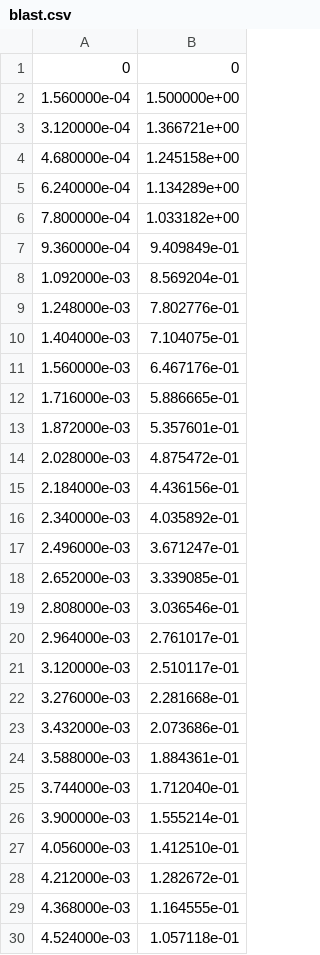
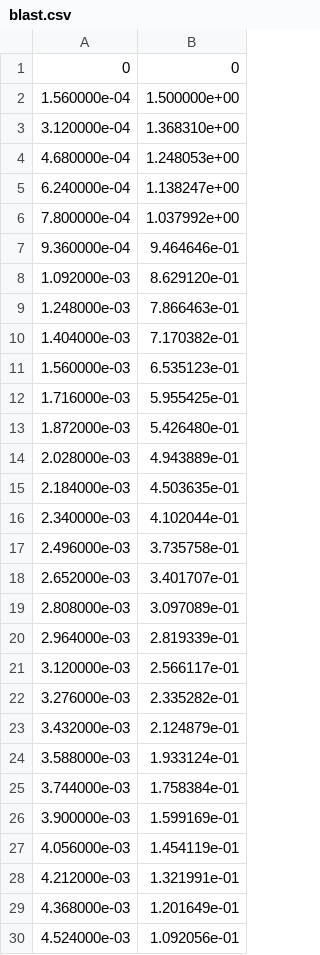
Before and after one commit to fsdalen/ProgressiveCollapse, a CSV file: blast.csv, drawn as a sheet; only a part is shown; the diff covers the shown part only.

```diff
--- a/blast.csv
+++ b/blast.csv
@@ -2,29 +2,29 @@
 1.560000e-04	1.500000e+00
-3.120000e-04	1.366721e+00
-4.680000e-04	1.245158e+00
-6.240000e-04	1.134289e+00
-7.800000e-04	1.033182e+00
-9.360000e-04	9.409849e-01
-1.092000e-03	8.569204e-01
-1.248000e-03	7.802776e-01
-1.404000e-03	7.104075e-01
-1.560000e-03	6.467176e-01
-1.716000e-03	5.886665e-01
-1.872000e-03	5.357601e-01
-2.028000e-03	4.875472e-01
-2.184000e-03	4.436156e-01
-2.340000e-03	4.035892e-01
-2.496000e-03	3.671247e-01
-2.652000e-03	3.339085e-01
-2.808000e-03	3.036546e-01
-2.964000e-03	2.761017e-01
-3.120000e-03	2.510117e-01
-3.276000e-03	2.281668e-01
-3.432000e-03	2.073686e-01
-3.588000e-03	1.884361e-01
-3.744000e-03	1.712040e-01
-3.900000e-03	1.555214e-01
-4.056000e-03	1.412510e-01
-4.212000e-03	1.282672e-01
-4.368000e-03	1.164555e-01
-4.524000e-03	1.057118e-01
+3.120000e-04	1.368310e+00
+4.680000e-04	1.248053e+00
+6.240000e-04	1.138247e+00
+7.800000e-04	1.037992e+00
+9.360000e-04	9.464646e-01
+1.092000e-03	8.629120e-01
+1.248000e-03	7.866463e-01
+1.404000e-03	7.170382e-01
+1.560000e-03	6.535123e-01
+1.716000e-03	5.955425e-01
+1.872000e-03	5.426480e-01
+2.028000e-03	4.943889e-01
+2.184000e-03	4.503635e-01
+2.340000e-03	4.102044e-01
+2.496000e-03	3.735758e-01
+2.652000e-03	3.401707e-01
+2.808000e-03	3.097089e-01
+2.964000e-03	2.819339e-01
+3.120000e-03	2.566117e-01
+3.276000e-03	2.335282e-01
+3.432000e-03	2.124879e-01
+3.588000e-03	1.933124e-01
+3.744000e-03	1.758384e-01
+3.900000e-03	1.599169e-01
+4.056000e-03	1.454119e-01
+4.212000e-03	1.321991e-01
+4.368000e-03	1.201649e-01
+4.524000e-03	1.092056e-01
```
Also changed, not shown: 71 edited cells elsewhere in this file, 1 other file.
